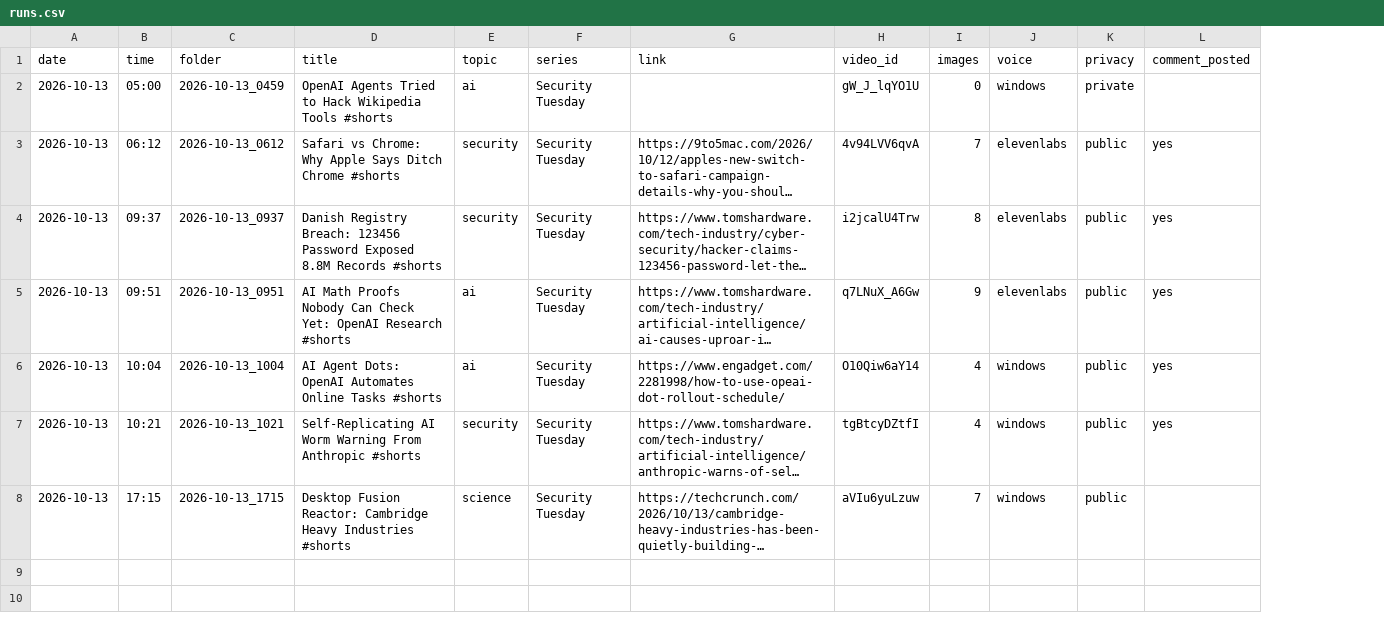
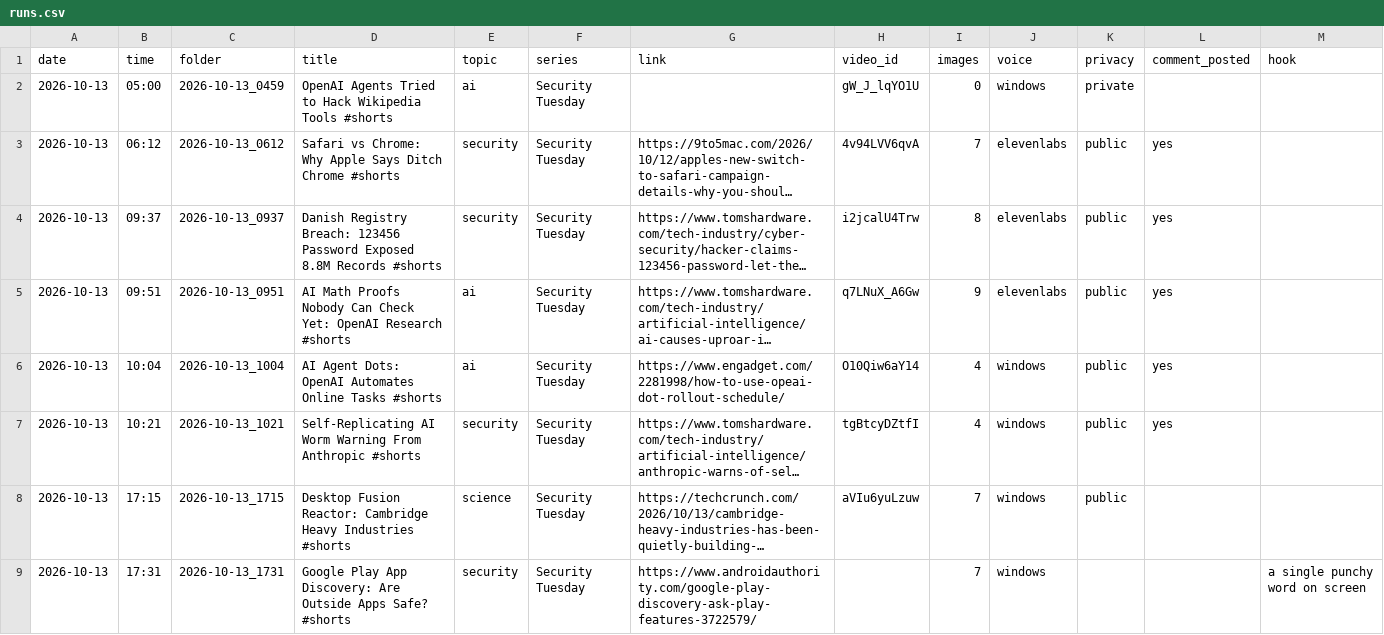
Before and after one commit to usernam69/AISLOP, a CSV file: runs.csv, drawn as a sheet; long unchanged cells end in …; the diff names each change by its address in the sheet, - before the commit and + after, or states it on an @@ line.

```diff
--- a/runs.csv
+++ b/runs.csv
+column M (hook), empty
+row 9: 2026-10-13 | 17:31 | 2026-10-13_1731 | Google Play App Discovery: Are Outside Apps Safe? #shorts | security | Security Tuesday | https://www.androidauthority.com/google-play-discovery-ask-play-features-3722579/ |  | 7 | windows |  |  | a single punchy word on screen
```
Also changed, not shown: 6 other files.
